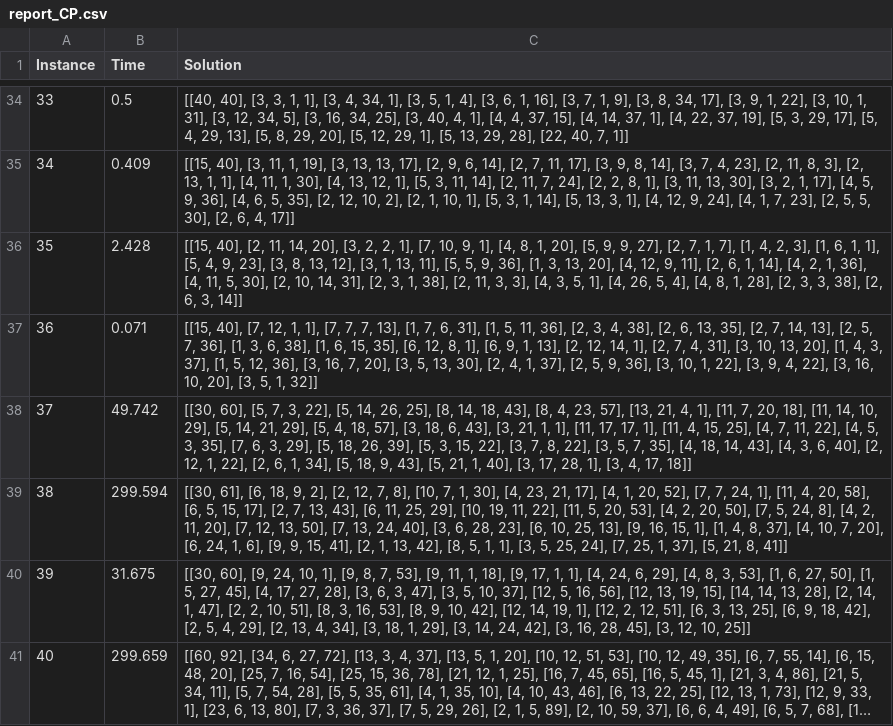
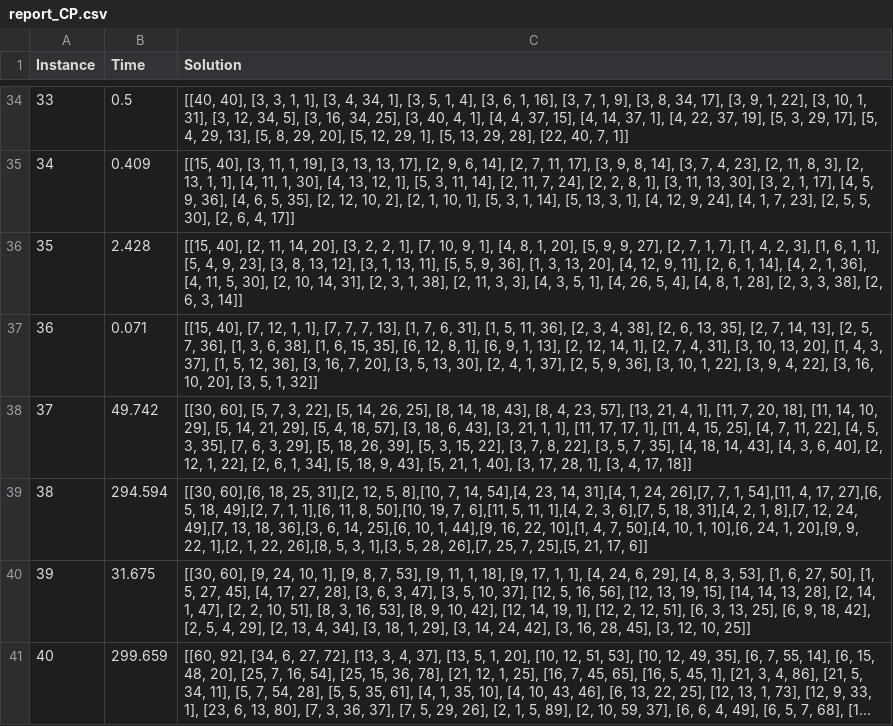
Before and after one commit to drchapman-17/cdmo2022, a CSV file: models/CP/report_CP.csv, drawn as a sheet; only a part is shown, gaps mark what is left out; long unchanged cells end in ….

Commit message:
Update report_CP.csv

```diff
--- a/models/CP/report_CP.csv
+++ b/models/CP/report_CP.csv
@@ -38,3 +38,3 @@ Instance;Time;Solution
 37;49.742;[[30, 60], [5, 7, 3, 22], [5, 14, 26, 25], [8, 14, 18, 43], [8, 4, 23, 57], [13, 21, 4, 1], [11, 7, 20, 18], [11, 14, 10, 29], [5, 14, 21, 29], [5, 4, 18, 57], [3, 18, 6, 43], [3, 21, 1, 1], [11, 17, 17, 1], [11, 4, 15, 25], [4, 7, 11, 22], [4, 5, 3, 35], [7, 6, 3, 29], [5, 18, 26, 39], [5, 3, 15, 22], [3, 7, 8, 22], [3, 5, 7, 35], [4, 18, 14, 43], [4, 3, 6, 40], [2, 12, 1, 22], [2, 6, 1, 34], [5, 18, 9, 43], [5, 21, 1, 40], [3, 17, 28, 1], [3, 4, 17, 18]]
-38;299.594;[[30, 61], [6, 18, 9, 2], [2, 12, 7, 8], [10, 7, 1, 30], [4, 23, 21, 17], [4, 1, 20, 52], [7, 7, 24, 1], [11, 4, 20, 58], [6, 5, 15, 17], [2, 7, 13, 43], [6, 11, 25, 29], [10, 19, 11, 22], [11, 5, 20, 53], [4, 2, 20, 50], [7, 5, 24, 8], [4, 2, 11, 20], [7, 12, 13, 50], [7, 13, 24, 40], [3, 6, 28, 23], [6, 10, 25, 13], [9, 16, 15, 1], [1, 4, 8, 37], [4, 10, 7, 20], [6, 24, 1, 6], [9, 9, 15, 41], [2, 1, 13, 42], [8, 5, 1, 1], [3, 5, 25, 24], [7, 25, 1, 37], [5, 21, 8, 41]]
+38;294.594;[[30, 60],[6, 18, 25, 31],[2, 12, 5, 8],[10, 7, 14, 54],[4, 23, 14, 31],[4, 1, 24, 26],[7, 7, 1, 54],[11, 4, 17, 27],[6, 5, 18, 49],[2, 7, 1, 1],[6, 11, 8, 50],[10, 19, 7, 6],[11, 5, 11, 1],[4, 2, 3, 6],[7, 5, 18, 31],[4, 2, 1, 8],[7, 12, 24, 49],[7, 13, 18, 36],[3, 6, 14, 25],[6, 10, 1, 44],[9, 16, 22, 10],[1, 4, 7, 50],[4, 10, 1, 10],[6, 24, 1, 20],[9, 9, 22, 1],[2, 1, 22, 26],[8, 5, 3, 1],[3, 5, 28, 26],[7, 25, 7, 25],[5, 21, 17, 6]]
 39;31.675;[[30, 60], [9, 24, 10, 1], [9, 8, 7, 53], [9, 11, 1, 18], [9, 17, 1, 1], [4, 24, 6, 29], [4, 8, 3, 53], [1, 6, 27, 50], [1, 5, 27, 45], [4, 17, 27, 28], [3, 6, 3, 47], [3, 5, 10, 37], [12, 5, 16, 56], [12, 13, 19, 15], [14, 14, 13, 28], [2, 14, 1, 47], [2, 2, 10, 51], [8, 3, 16, 53], [8, 9, 10, 42], [12, 14, 19, 1], [12, 2, 12, 51], [6, 3, 13, 25], [6, 9, 18, 42], [2, 5, 4, 29], [2, 13, 4, 34], [3, 18, 1, 29], [3, 14, 24, 42], [3, 16, 28, 45], [3, 12, 10, 25]]
```
